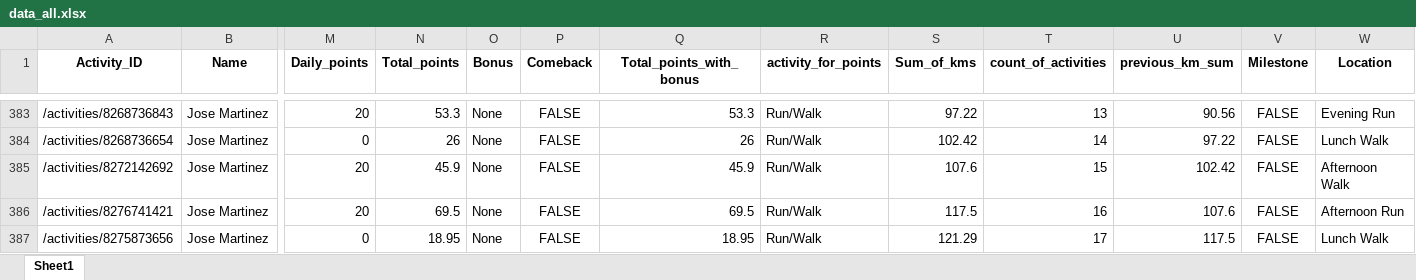
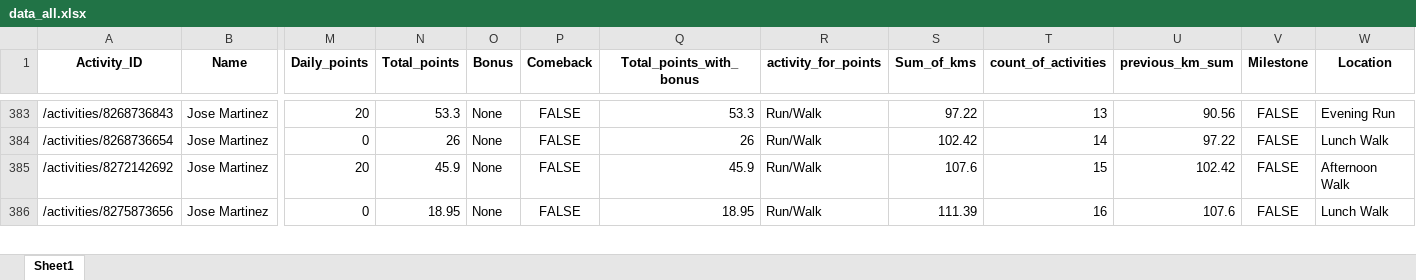
Before and after one commit to IvanaKovacova/fitness_app, an Excel workbook: data/data_all.xlsx, sheet Sheet1, drawn as a sheet; only a part is shown, gaps mark what is left out; values as stored, in another font and other column widths than the file's, no borders; removed rows and columns are numbered as before the commit, all else as after; rows hold the shown columns only; the diff covers the shown part only; the diff names each change by its address in the sheet, - before the commit and + after, or states it on an @@ line.

```diff
--- a/data/data_all.xlsx (sheet Sheet1)
+++ b/data/data_all.xlsx (sheet Sheet1)
-row 386: /activities/8276741421 | Jose Martinez | 20 | 69.5 | None | FALSE | 69.5 | Run/Walk | 117.5 | 16 | 107.6 | FALSE | Afternoon Run
-S386 (Sum_of_kms): 121.29
+S386 (Sum_of_kms): 111.39
-T386 (count_of_activities): 17
+T386 (count_of_activities): 16
-U386 (previous_km_sum): 117.5
+U386 (previous_km_sum): 107.6
```
Also changed, not shown: 10 added rows, 8 removed rows and 56 edited cells elsewhere in this sheet, 1 other file.
